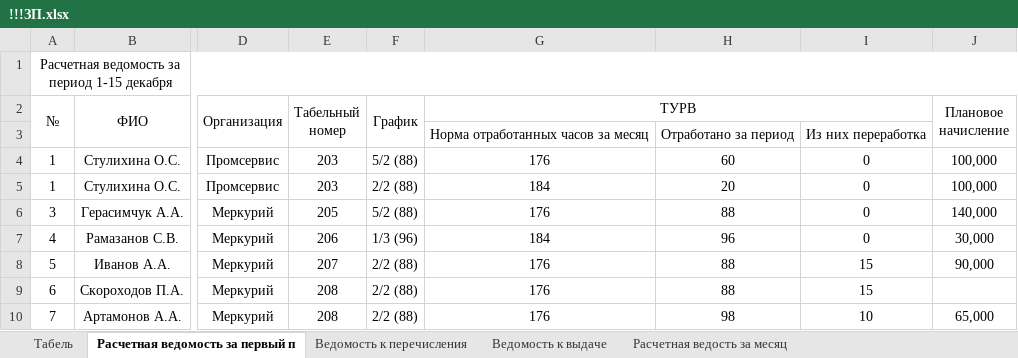
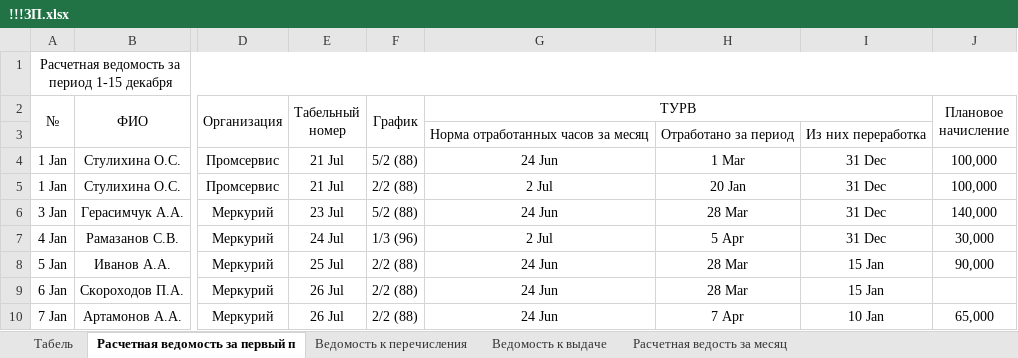
Before and after one commit to kujik/uchet, an Excel workbook: !!!ЗП.xlsx, sheet Расчетная ведомость за первый п, drawn as a sheet; only a part is shown, gaps mark what is left out; values as stored, in another font and other column widths than the file's, no borders; the diff names each change by its address in the sheet, - before the commit and + after, or states it on an @@ line.

```diff
--- a/!!!ЗП.xlsx (sheet Расчетная ведомость за первый п)
+++ b/!!!ЗП.xlsx (sheet Расчетная ведомость за первый п)
-A4:A5 (№): 1
+A4:A5 (№): 1 Jan
-E4:E5 (Табельный номер): 203
+E4:E5 (Табельный номер): 21 Jul
-G4 (ТУРВ): 176
+G4 (ТУРВ): 24 Jun
-H4: 60
+H4: 1 Mar
-I4:I7: 0
+I4:I7: 31 Dec
-G5 (ТУРВ): 184
+G5 (ТУРВ): 2 Jul
-H5: 20
+H5: 20 Jan
-A6 (№): 3
+A6 (№): 3 Jan
-E6 (Табельный номер): 205
+E6 (Табельный номер): 23 Jul
-G6 (ТУРВ): 176
+G6 (ТУРВ): 24 Jun
-H6: 88
+H6: 28 Mar
-A7 (№): 4
+A7 (№): 4 Jan
-E7 (Табельный номер): 206
+E7 (Табельный номер): 24 Jul
-G7 (ТУРВ): 184
+G7 (ТУРВ): 2 Jul
-H7: 96
+H7: 5 Apr
-A8 (№): 5
+A8 (№): 5 Jan
-E8 (Табельный номер): 207
+E8 (Табельный номер): 25 Jul
-G8:G10 (ТУРВ): 176
+G8:G10 (ТУРВ): 24 Jun
-H8:H9: 88
+H8:H9: 28 Mar
-I8:I9: 15
+I8:I9: 15 Jan
-A9 (№): 6
+A9 (№): 6 Jan
-E9:E10 (Табельный номер): 208
+E9:E10 (Табельный номер): 26 Jul
-A10 (№): 7
+A10 (№): 7 Jan
-H10: 98
+H10: 7 Apr
-I10: 10
+I10: 10 Jan
```
Also changed, not shown: sheet Табель, sheet Расчетная ведость за месяц, sheet Ведомость к перечисления, sheet Ведомость к выдаче, hidden cells, 30 other files.
